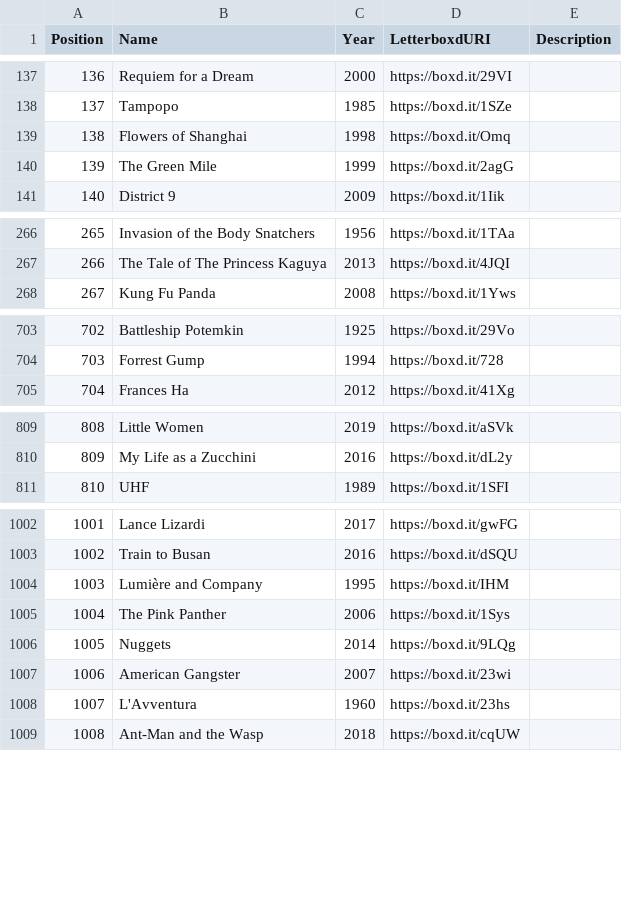
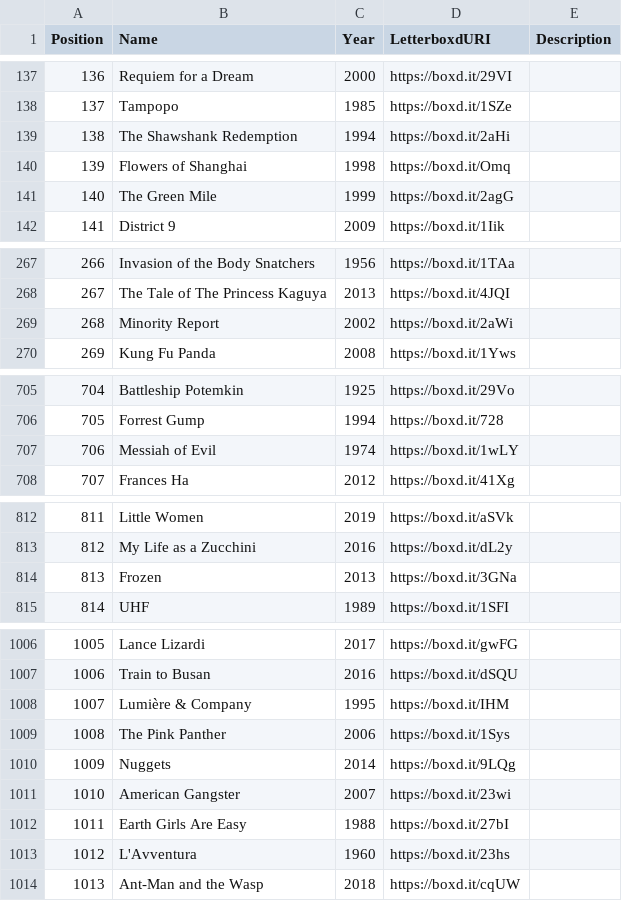
Before and after one commit to MrHen/movie-sorter, a CSV file: rankings.csv, drawn as a sheet; only a part is shown, gaps mark what is left out; addresses are those after the commit; the diff covers the shown part only; the diff names each change by its address in the sheet, - before the commit and + after, or states it on an @@ line.

```diff
--- a/rankings.csv
+++ b/rankings.csv
+row 139: 138 | The Shawshank Redemption | 1994 | https://boxd.it/2aHi
@@ column A (Position) renumbered from row 140 down @@
+row 269: 268 | Minority Report | 2002 | https://boxd.it/2aWi
+row 707: 706 | Messiah of Evil | 1974 | https://boxd.it/1wLY
+row 814: 813 | Frozen | 2013 | https://boxd.it/3GNa
-B1008 (Name): Lumière and Company
+B1008 (Name): Lumière & Company
+row 1012: 1011 | Earth Girls Are Easy | 1988 | https://boxd.it/27bI
```
Also changed, not shown: 4 added rows and 19 edited cells elsewhere in this file, 4 other files.
